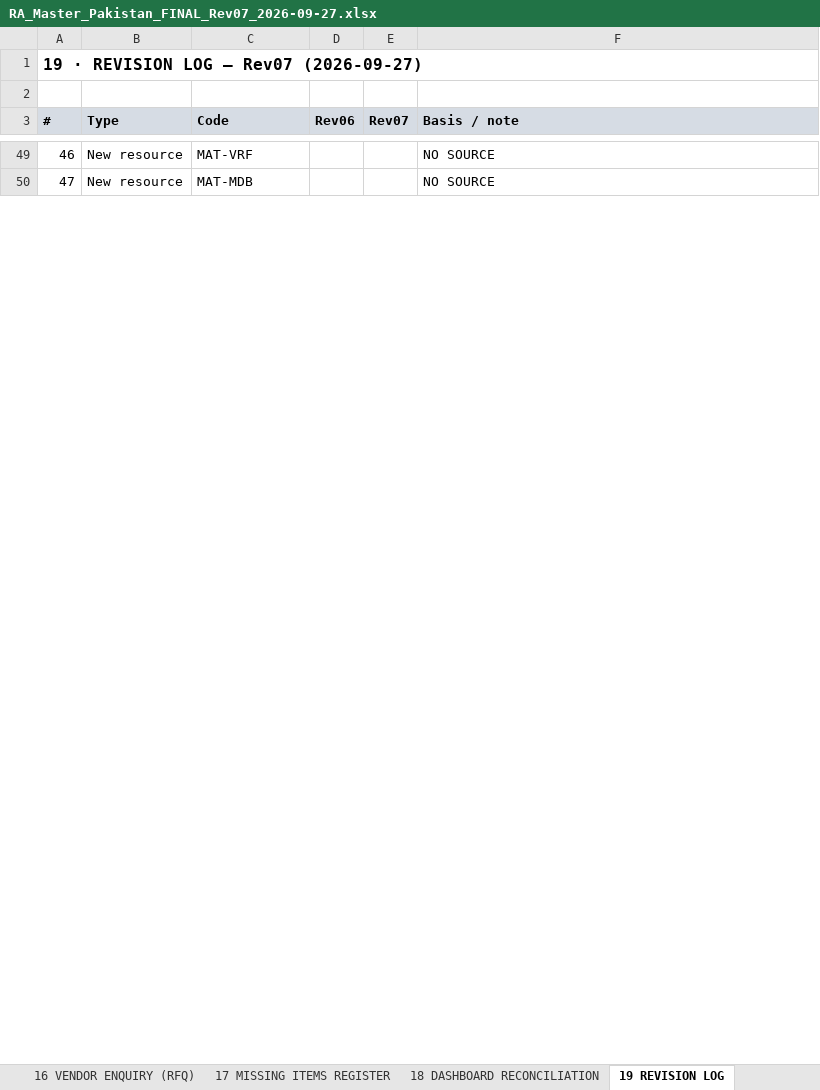
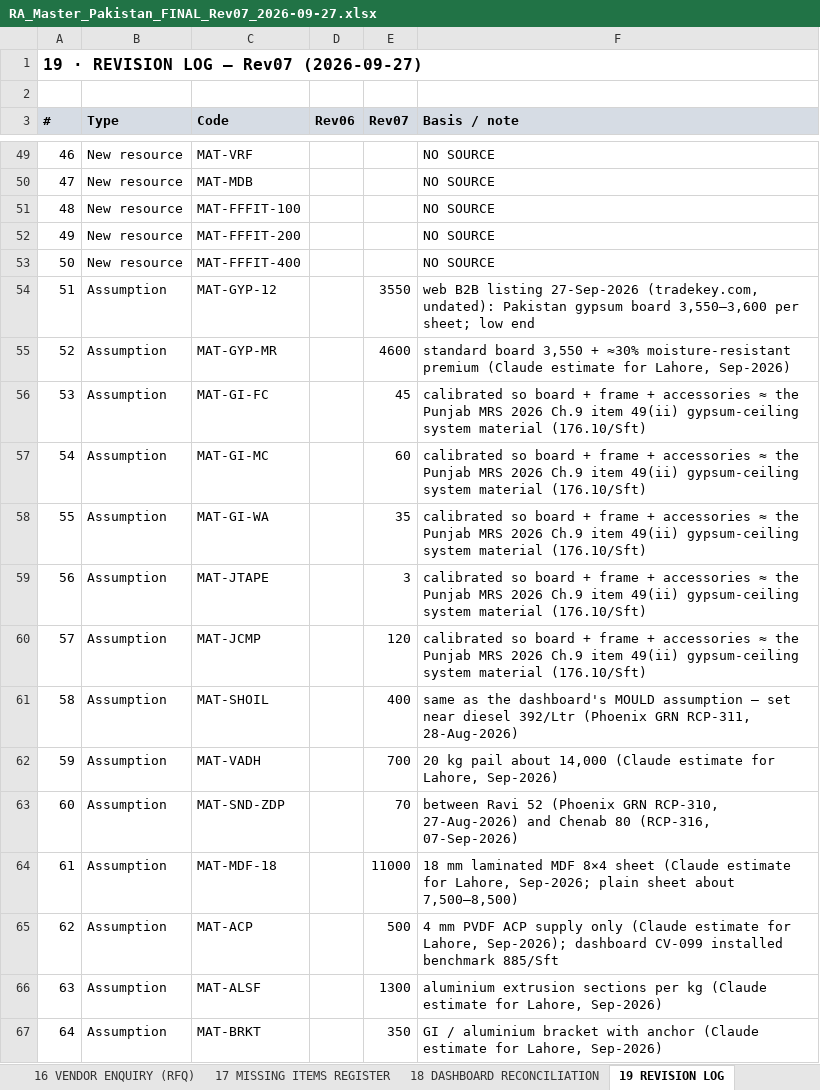
Before and after one commit to sajjadsj44-max/ZD-Dashboard, an Excel workbook: docs/RA_Master_Pakistan_FINAL_Rev07_2026-09-27.xlsx, sheet 19 REVISION LOG, drawn as a sheet; only a part is shown, gaps mark what is left out; values as stored, in another font and other column widths than the file's, no borders; the diff covers the shown part only; the diff names each change by its address in the sheet, - before the commit and + after, or states it on an @@ line.

```diff
--- a/docs/RA_Master_Pakistan_FINAL_Rev07_2026-09-27.xlsx (sheet 19 REVISION LOG)
+++ b/docs/RA_Master_Pakistan_FINAL_Rev07_2026-09-27.xlsx (sheet 19 REVISION LOG)
+row 51: 48 | New resource | MAT-FFFIT-100 |  |  | NO SOURCE
+row 52: 49 | New resource | MAT-FFFIT-200 |  |  | NO SOURCE
+row 53: 50 | New resource | MAT-FFFIT-400 |  |  | NO SOURCE
+row 54: 51 | Assumption | MAT-GYP-12 |  | 3550 | web B2B listing 27-Sep-2026 (tradekey.com, undated): Pakistan gypsum board 3,550–3,600 per sheet; low end
+row 55: 52 | Assumption | MAT-GYP-MR |  | 4600 | standard board 3,550 + ≈30% moisture-resistant premium (Claude estimate for Lahore, Sep-2026)
+row 56: 53 | Assumption | MAT-GI-FC |  | 45 | calibrated so board + frame + accessories ≈ the Punjab MRS 2026 Ch.9 item 49(ii) gypsum-ceiling system material (176.10/Sft)
+row 57: 54 | Assumption | MAT-GI-MC |  | 60 | calibrated so board + frame + accessories ≈ the Punjab MRS 2026 Ch.9 item 49(ii) gypsum-ceiling system material (176.10/Sft)
+row 58: 55 | Assumption | MAT-GI-WA |  | 35 | calibrated so board + frame + accessories ≈ the Punjab MRS 2026 Ch.9 item 49(ii) gypsum-ceiling system material (176.10/Sft)
+row 59: 56 | Assumption | MAT-JTAPE |  | 3 | calibrated so board + frame + accessories ≈ the Punjab MRS 2026 Ch.9 item 49(ii) gypsum-ceiling system material (176.10/Sft)
+row 60: 57 | Assumption | MAT-JCMP |  | 120 | calibrated so board + frame + accessories ≈ the Punjab MRS 2026 Ch.9 item 49(ii) gypsum-ceiling system material (176.10/Sft)
+row 61: 58 | Assumption | MAT-SHOIL |  | 400 | same as the dashboard's MOULD assumption – set near diesel 392/Ltr (Phoenix GRN RCP-311, 28-Aug-2026)
+row 62: 59 | Assumption | MAT-VADH |  | 700 | 20 kg pail about 14,000 (Claude estimate for Lahore, Sep-2026)
+row 63: 60 | Assumption | MAT-SND-ZDP |  | 70 | between Ravi 52 (Phoenix GRN RCP-310, 27-Aug-2026) and Chenab 80 (RCP-316, 07-Sep-2026)
+row 64: 61 | Assumption | MAT-MDF-18 |  | 11000 | 18 mm laminated MDF 8×4 sheet (Claude estimate for Lahore, Sep-2026; plain sheet about 7,500–8,500)
+row 65: 62 | Assumption | MAT-ACP |  | 500 | 4 mm PVDF ACP supply only (Claude estimate for Lahore, Sep-2026); dashboard CV-099 installed benchmark 885/Sft
+row 66: 63 | Assumption | MAT-ALSF |  | 1300 | aluminium extrusion sections per kg (Claude estimate for Lahore, Sep-2026)
+row 67: 64 | Assumption | MAT-BRKT |  | 350 | GI / aluminium bracket with anchor (Claude estimate for Lahore, Sep-2026)
```
Also changed, not shown: 42 added rows and row numbers in column A elsewhere in this sheet, sheet 04 DETAILED RATE ANALYSIS, sheet 03 MASTER RATE LIBRARY, sheet 05 MATERIAL RATE LIBRARY, sheet 18 DASHBOARD RECONCILIATION, sheet 17 MISSING ITEMS REGISTER, sheet 16 VENDOR ENQUIRY (RFQ), 5 more sheets, formulas that keep their value, 7 other files.
